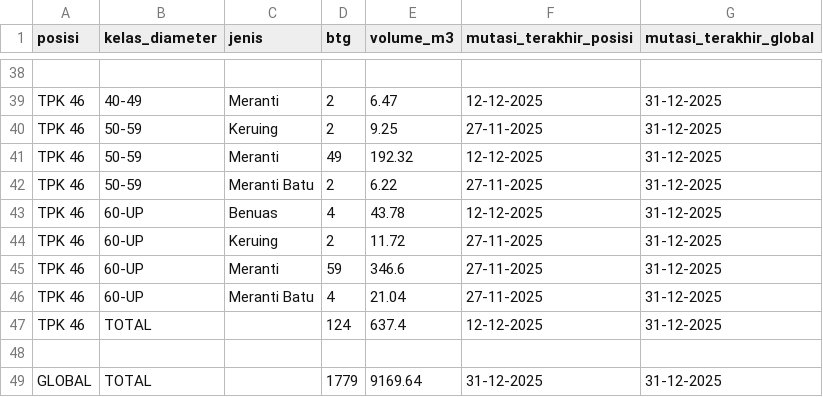
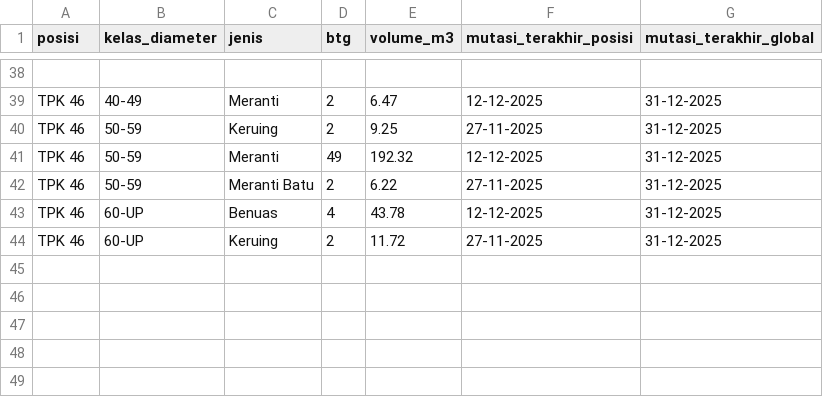
Before and after one commit to duniandis/data_apk, a CSV file: stock.csv, drawn as a sheet; only a part is shown, gaps mark what is left out; the diff names each change by its address in the sheet, - before the commit and + after, or states it on an @@ line.

Commit message:
Update stock.csv

```diff
--- a/stock.csv
+++ b/stock.csv
-row 45: TPK 46 | 60-UP | Meranti | 59 | 346.6 | 27-11-2025 | 31-12-2025
-row 46: TPK 46 | 60-UP | Meranti Batu | 4 | 21.04 | 27-11-2025 | 31-12-2025
-row 47: TPK 46 | TOTAL |  | 124 | 637.4 | 12-12-2025 | 31-12-2025
-row 48: (empty)
-row 49: GLOBAL | TOTAL |  | 1779 | 9169.64 | 31-12-2025 | 31-12-2025
```
